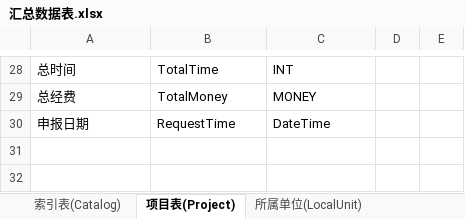
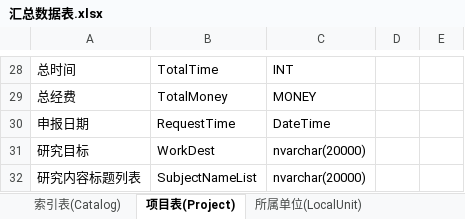
Before and after one commit to wcss2010/PublicManagerWithSLP, an Excel workbook: Code/PublicManager/PublicManager/汇总数据表.xlsx, sheet 项目表(Project), drawn as a sheet; only a part is shown, gaps mark what is left out; values as stored, in another font and other column widths than the file's, no borders; the diff names each change by its address in the sheet, - before the commit and + after, or states it on an @@ line.

```diff
--- a/Code/PublicManager/PublicManager/汇总数据表.xlsx (sheet 项目表(Project))
+++ b/Code/PublicManager/PublicManager/汇总数据表.xlsx (sheet 项目表(Project))
+row 31: 研究目标 | WorkDest | nvarchar(20000)
+row 32: 研究内容标题列表 | SubjectNameList | nvarchar(20000)
```
Also changed, not shown: 2 other files.
